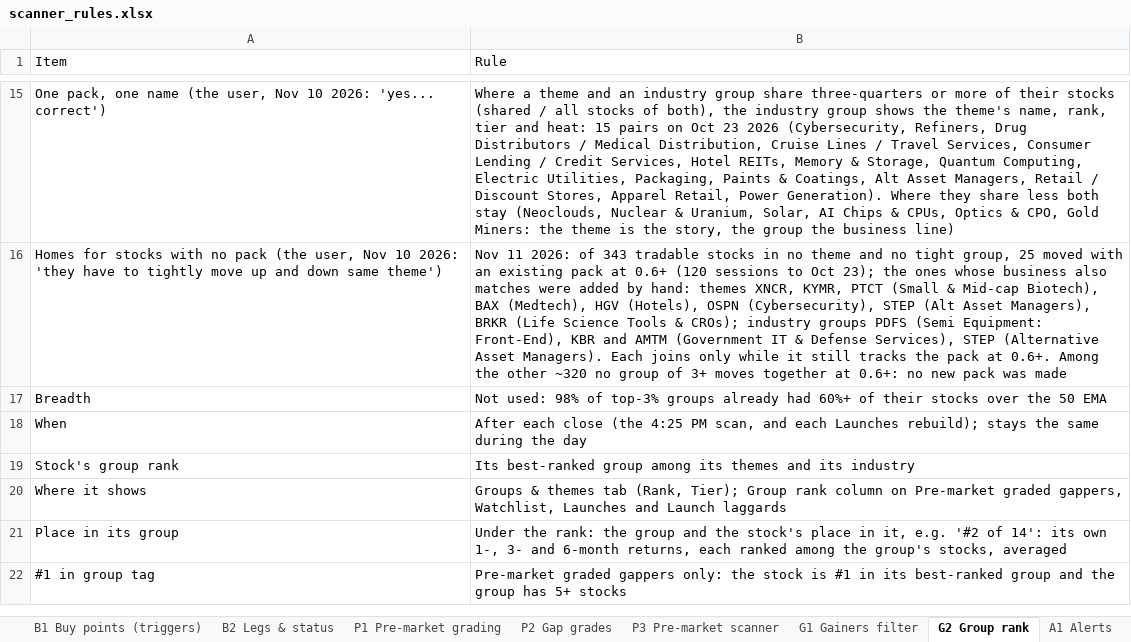
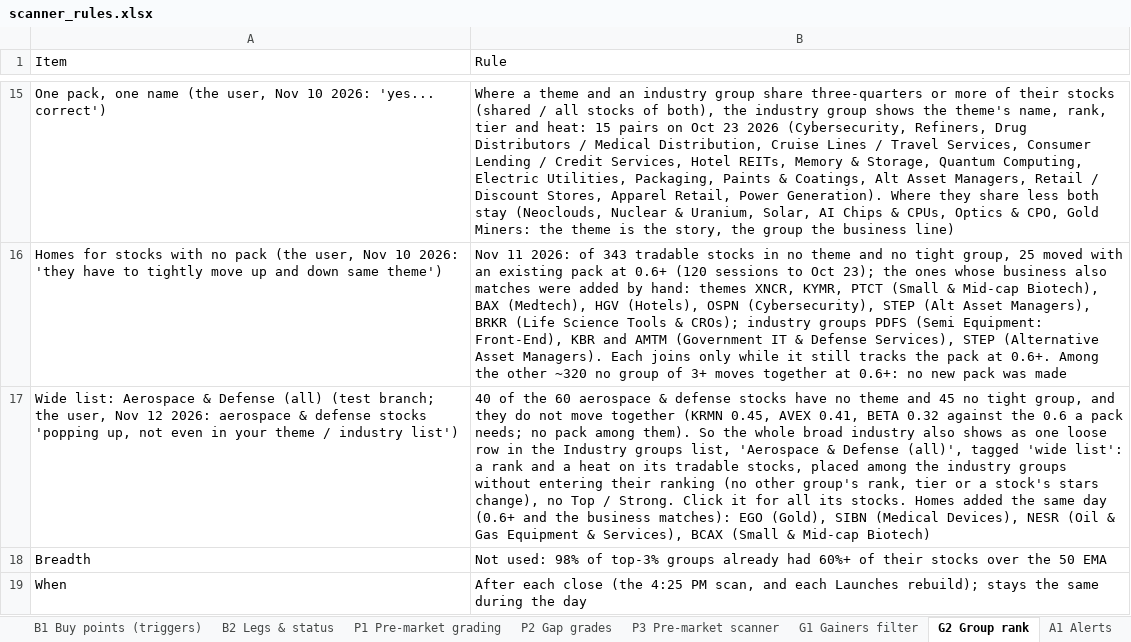
Before and after one commit to goattrader40-lgtm/radar-close-snapshots, an Excel workbook: rules/scanner_rules.xlsx, sheet G2 Group rank, drawn as a sheet; only a part is shown, gaps mark what is left out; the shorter side is filled out with more unchanged rows; values as stored, in another font and other column widths than the file's, no cell formats; the diff names each change by its address in the sheet, - before the commit and + after, or states it on an @@ line.

```diff
--- a/rules/scanner_rules.xlsx (sheet G2 Group rank)
+++ b/rules/scanner_rules.xlsx (sheet G2 Group rank)
+row 17: Wide list: Aerospace & Defense (all) (test branch; the user, Nov 12 2026: aerospace & defense stocks 'popping up, not even in your theme / industry list') | 40 of the 60 aerospace & defense stocks have no theme and 45 no tight group, and they do not move together (KRMN 0.45, AVEX 0.41, BETA 0.32 against the 0.6 a pack needs; no pack among them). So the whole broad industry also shows as one loose row in the Industry groups list, 'Aerospace & Defense (all)', tagged 'wide list': a rank and a heat on its tradable stocks, placed among the industry groups without entering their ranking (no other group's rank, tier or a stock's stars change), no Top / Strong. Click it for all its stocks. Homes added the same day (0.6+ and the business matches): EGO (Gold), SIBN (Medical Devices), NESR (Oil & Gas Equipment & Services), BCAX (Small & Mid-cap Biotech)
```
Also changed, not shown: cell formats, 6 other files.
